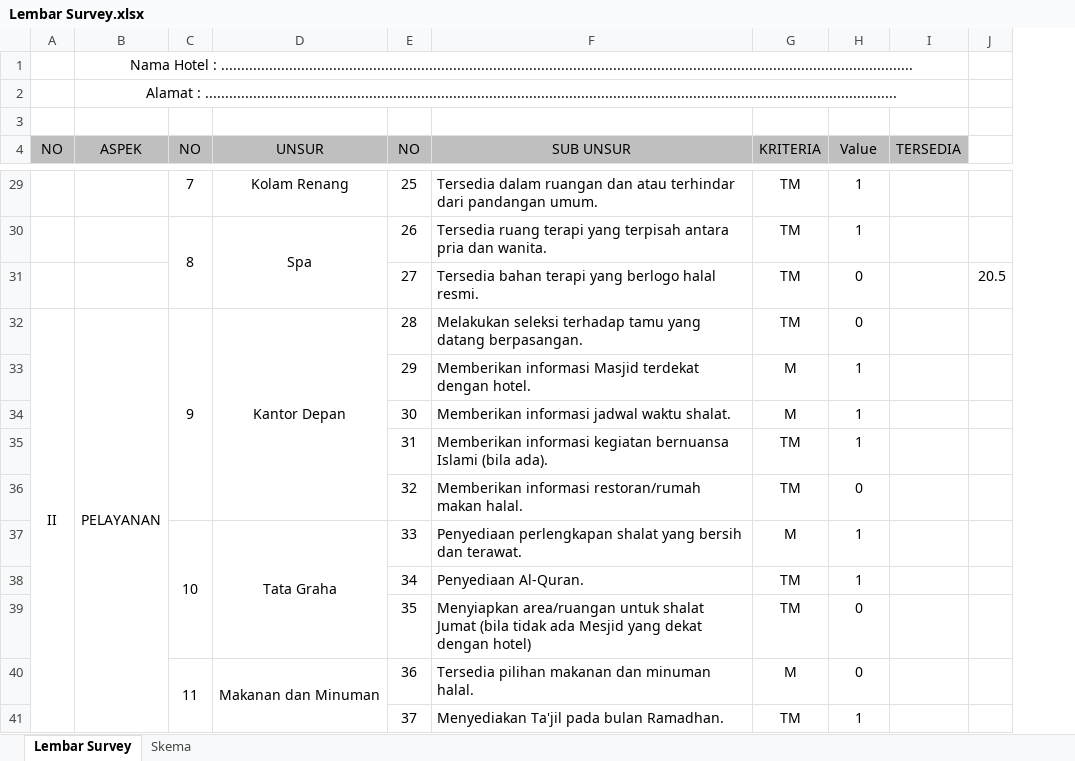
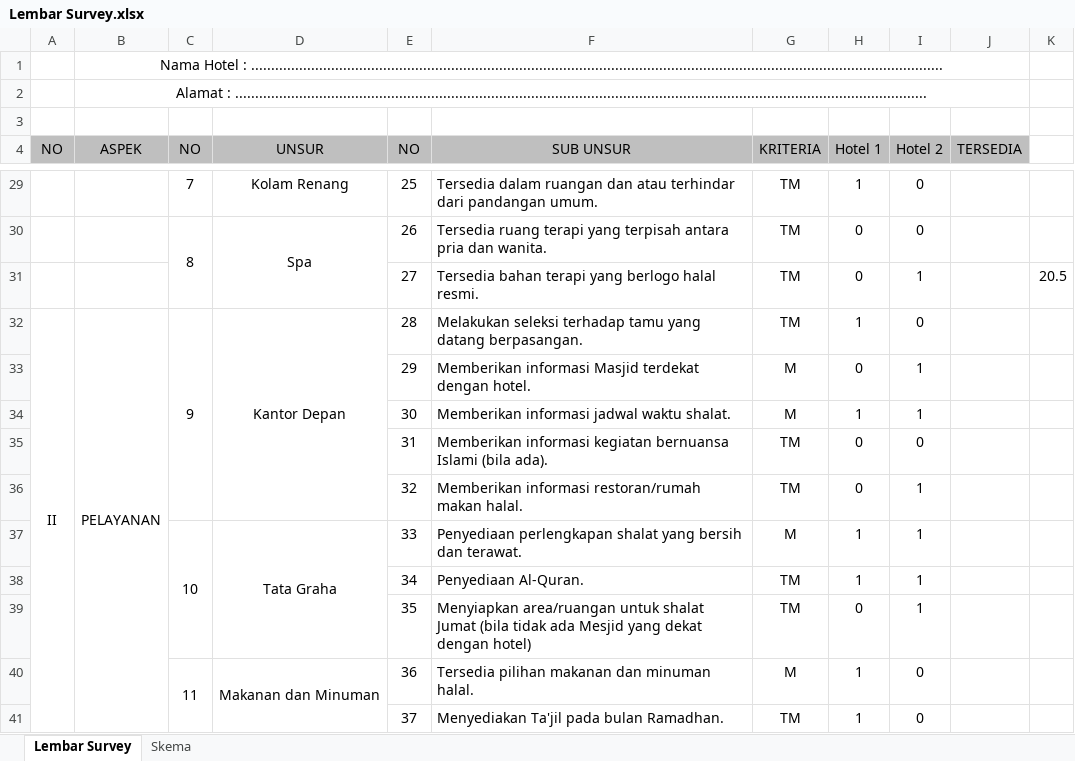
Before and after one commit to rohmanureldi/TA-Proposal, an Excel workbook: TA R8 NOW/Lembar Survey.xlsx, sheet Lembar Survey, drawn as a sheet; only a part is shown, gaps mark what is left out; values as stored, in another font and other column widths than the file's, no borders; the diff covers the shown part only; the diff names each change by its address in the sheet, - before the commit and + after, or states it on an @@ line.

```diff
--- a/TA R8 NOW/Lembar Survey.xlsx (sheet Lembar Survey)
+++ b/TA R8 NOW/Lembar Survey.xlsx (sheet Lembar Survey)
+column I (Hotel 2), rows 29-41: 0 | 0 | 1 | 0 | 1 | 1 | 0 | 1 | 1 | 1 | 1 | 0 | 0
-H4: Value
+H4: Hotel 1
-H30 (Hotel 1): 1
+H30 (Hotel 1): 0
-H32 (Hotel 1): 0
+H32 (Hotel 1): 1
-H33 (Hotel 1): 1
+H33 (Hotel 1): 0
-H35 (Hotel 1): 1
+H35 (Hotel 1): 0
-H40 (Hotel 1): 0
+H40 (Hotel 1): 1
```
Also changed, not shown: 20 edited cells elsewhere in this sheet, 6 other files.
